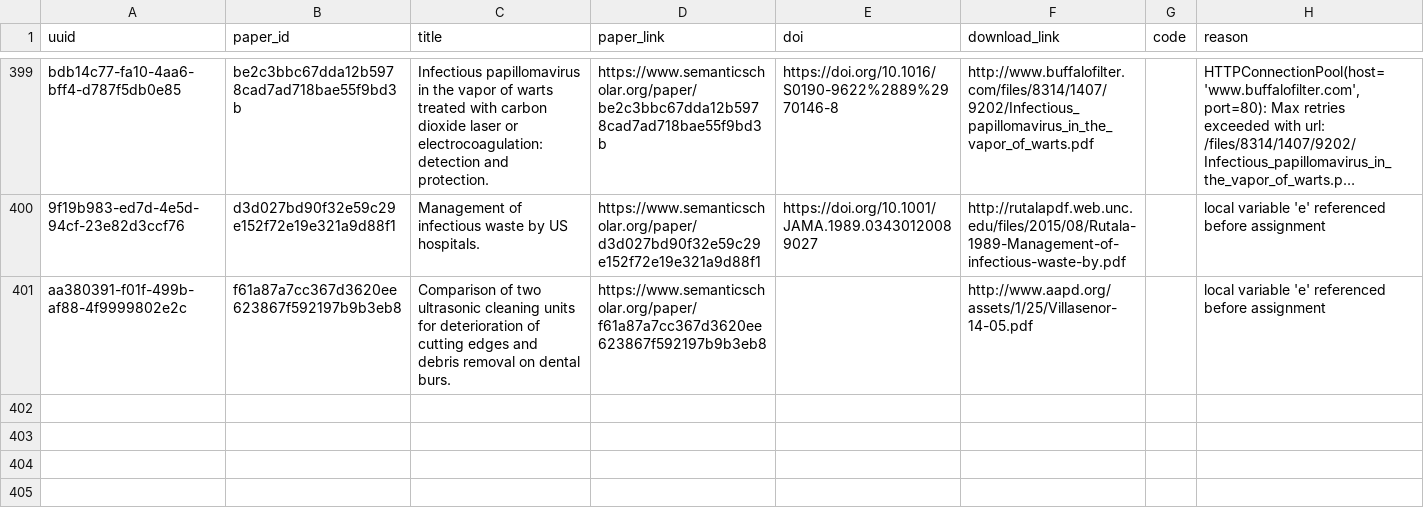
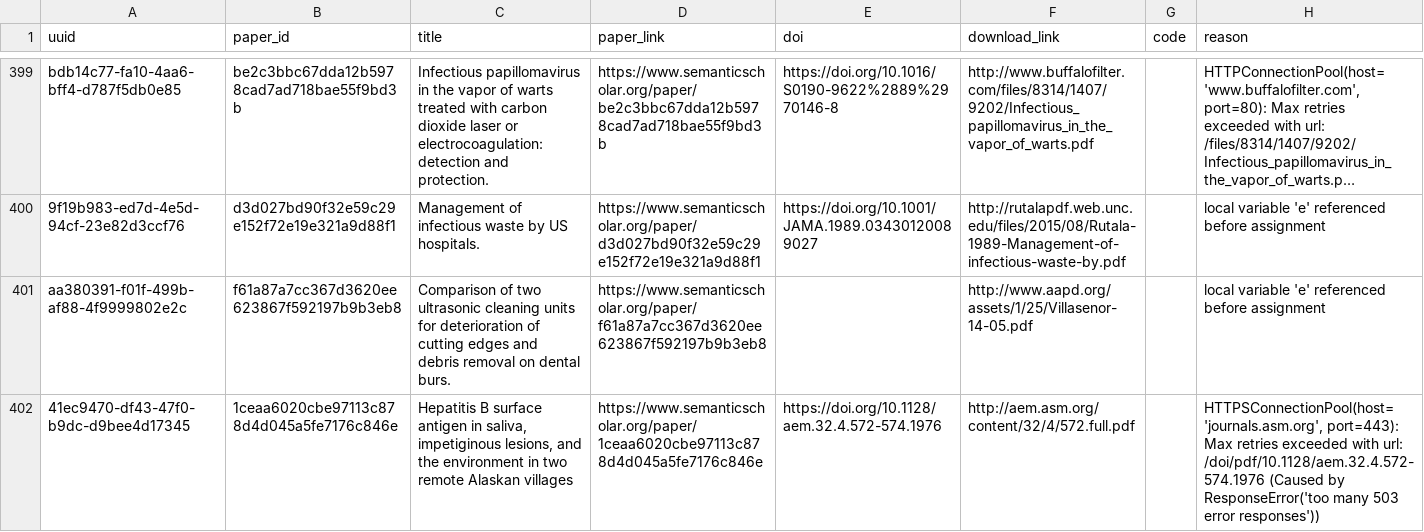
Before and after one commit to dev-SR/research-paper-downloader-pdf, a CSV file: data/info/errors.csv, drawn as a sheet; only a part is shown, gaps mark what is left out; long unchanged cells end in …; the diff names each change by its address in the sheet, - before the commit and + after, or states it on an @@ line.

```diff
--- a/data/info/errors.csv
+++ b/data/info/errors.csv
+row 402: 41ec9470-df43-47f0-b9dc-d9bee4d17345 | 1ceaa6020cbe97113c878d4d045a5fe7176c846e | Hepatitis B surface antigen in saliva, impetiginous lesions, and the environment in two remote Alaskan villages | https://www.semanticscholar.org/paper/1ceaa6020cbe97113c878d4d045a5fe7176c846e | https://doi.org/10.1128/aem.32.4.572-574.1976 | http://aem.asm.org/content/32/4/572.full.pdf |  | HTTPSConnectionPool(host='journals.asm.org', port=443): Max retries exceeded with url: /doi/pdf/10.1128/aem.32.4.572-574.1976 (Caused by ResponseError('too many 503 error responses'))
```
Also changed, not shown: data/info/done.csv, data/info/not_found.csv, 1 other file.
